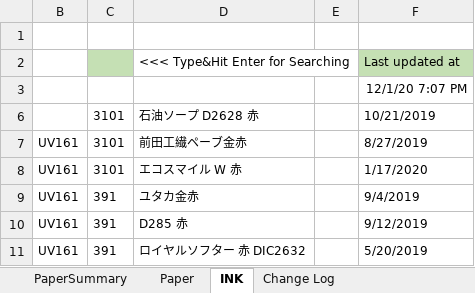
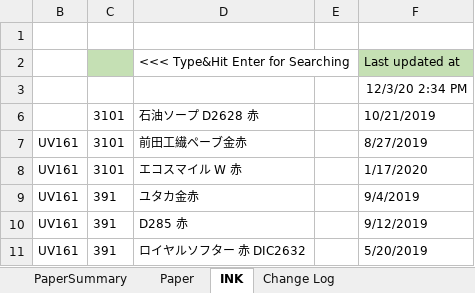
Before and after one commit to vicktor9450/demoSKU, an Excel workbook: Backup06.xlsm, sheet INK, drawn as a sheet; only a part is shown; values as stored, in another font and other column widths than the file's, no borders; table styles not drawn; the diff names each change by its address in the sheet, - before the commit and + after, or states it on an @@ line.

```diff
--- a/Backup06.xlsm (sheet INK)
+++ b/Backup06.xlsm (sheet INK)
-F3: 12/1/20 7:07 PM
+F3: 12/3/20 2:34 PM
```
Also changed, not shown: sheet Paper, sheet PaperSummary.
